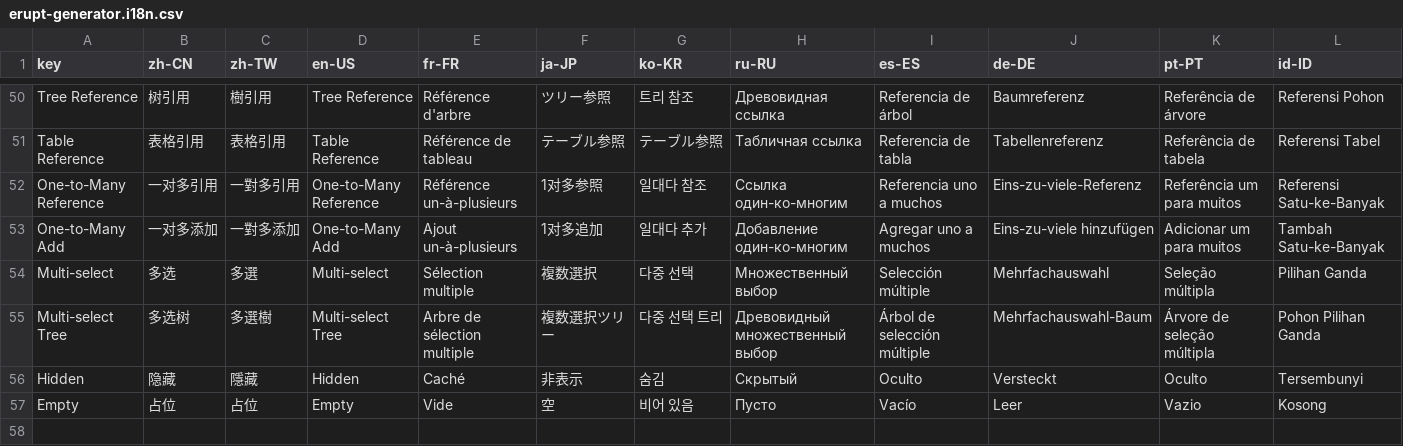
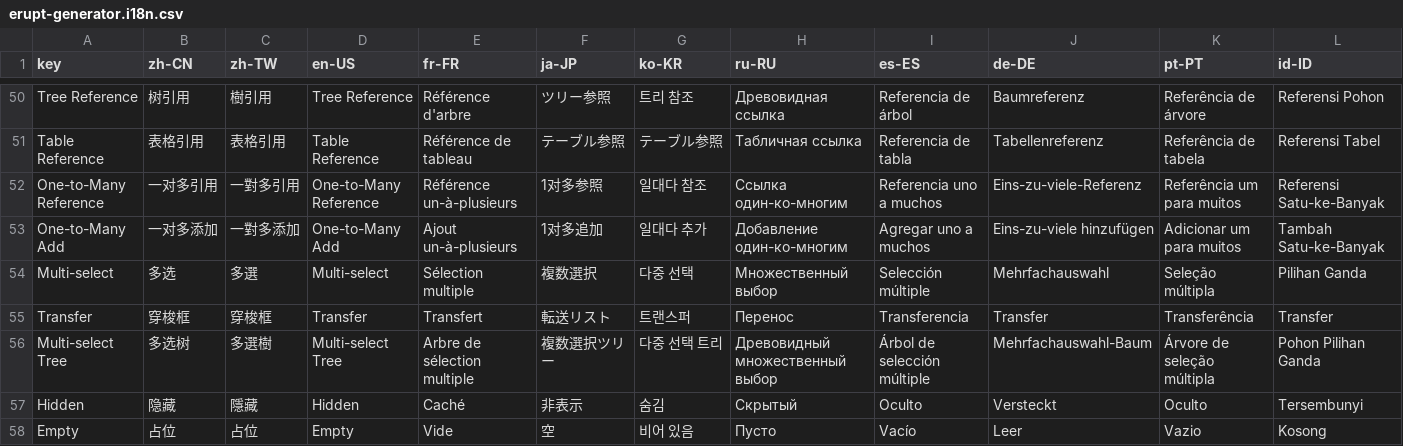
Before and after one commit to erupts/erupt, a CSV file: erupt-plugin/erupt-generator/src/main/resources/i18n/erupt-generator.i18n.csv, drawn as a sheet; only a part is shown, gaps mark what is left out; rows hold the shown columns only; the diff names each change by its address in the sheet, - before the commit and + after, or states it on an @@ line.

```diff
--- a/erupt-plugin/erupt-generator/src/main/resources/i18n/erupt-generator.i18n.csv
+++ b/erupt-plugin/erupt-generator/src/main/resources/i18n/erupt-generator.i18n.csv
+row 55: Transfer | 穿梭框 | 穿梭框 | Transfer | Transfert | 転送リスト | 트랜스퍼 | Перенос | Transferencia | Transfer | Transferência | Transfer
```
Also changed, not shown: 16 other files.
